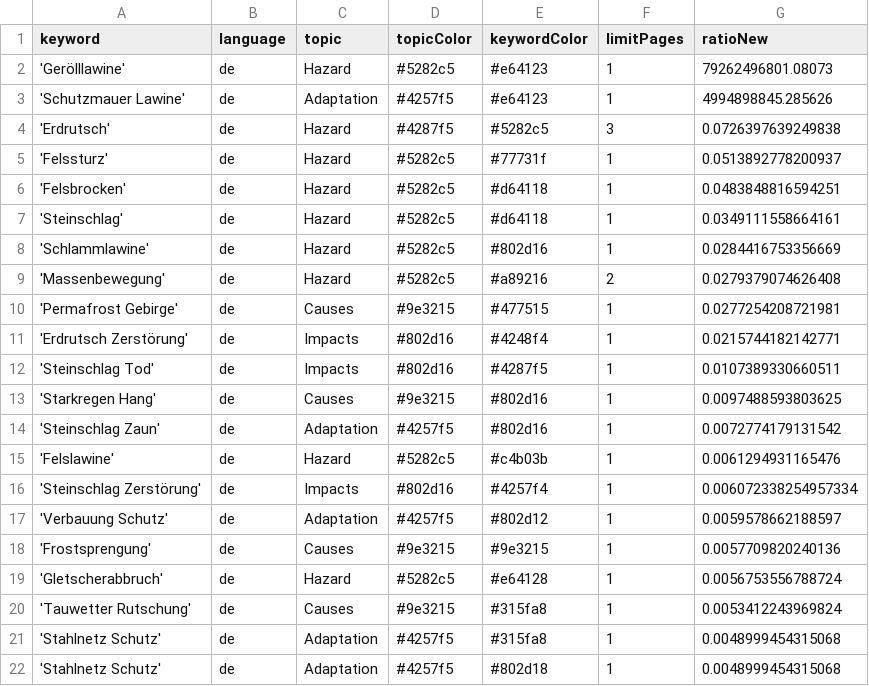
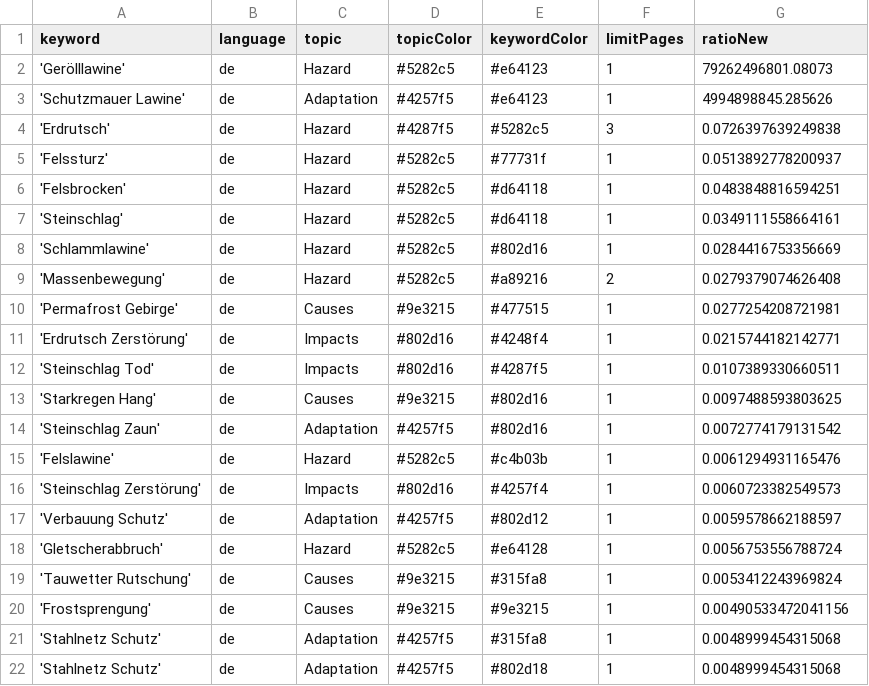
Before and after one commit to tapio-22-Digitale-Methoden-News/MassIsComing, a CSV file: keywords.csv, drawn as a sheet.

Commit message:
Commit from GitHub Actions (harvest:0.0)

```diff
--- a/keywords.csv
+++ b/keywords.csv
@@ -15,7 +15,7 @@ keyword,language,topic,topicColor,keywordColor,limitPages,ratioNew
 'Felslawine',de,Hazard,#5282c5,#c4b03b,1,0.0061294931165476
-'Steinschlag Zerstörung',de,Impacts,#802d16,#4257f4,1,0.006072338254957334
+'Steinschlag Zerstörung',de,Impacts,#802d16,#4257f4,1,0.0060723382549573
 'Verbauung Schutz',de,Adaptation,#4257f5,#802d12,1,0.0059578662188597
-'Frostsprengung',de,Causes,#9e3215,#9e3215,1,0.0057709820240136
 'Gletscherabbruch',de,Hazard,#5282c5,#e64128,1,0.0056753556788724
 'Tauwetter Rutschung',de,Causes,#9e3215,#315fa8,1,0.0053412243969824
+'Frostsprengung',de,Causes,#9e3215,#9e3215,1,0.00490533472041156
 'Stahlnetz Schutz',de,Adaptation,#4257f5,#315fa8,1,0.0048999454315068
```
